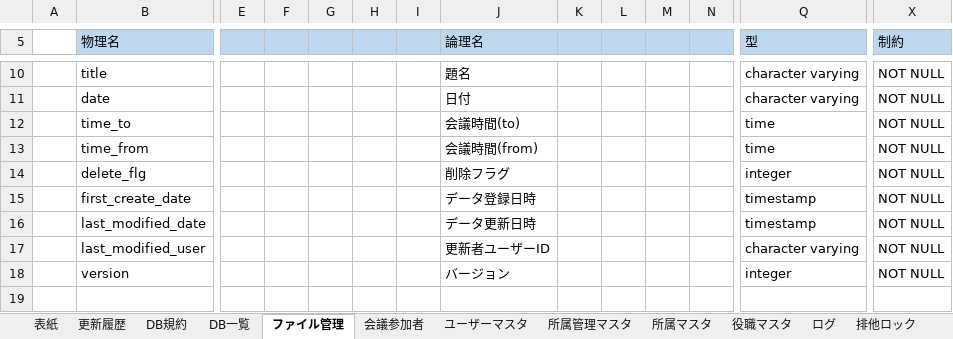
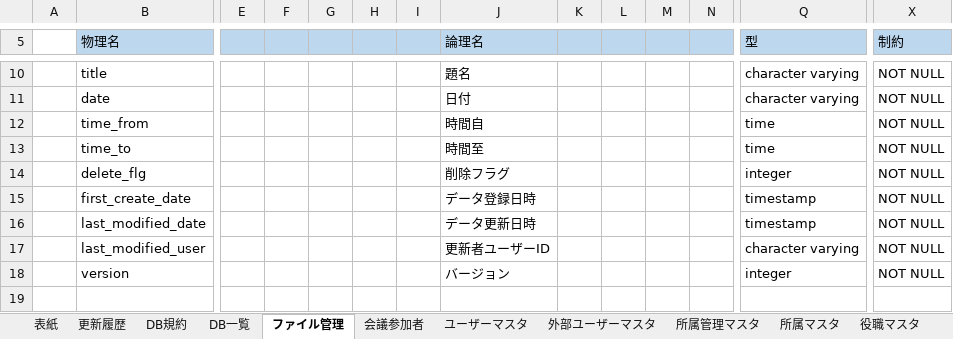
Before and after one commit to FujiwaraYuki0002/FileManagementSystem_Doc, an Excel workbook: 機能設計書/DB設計書.xlsx, sheet ファイル管理, drawn as a sheet; only a part is shown, gaps mark what is left out; values as stored, in another font and other column widths than the file's, no borders; removed rows and columns are numbered as before the commit, all else as after; rows hold the shown columns only; the diff names each change by its address in the sheet, - before the commit and + after, or states it on an @@ line.

```diff
--- a/機能設計書/DB設計書.xlsx (sheet ファイル管理)
+++ b/機能設計書/DB設計書.xlsx (sheet ファイル管理)
+sheet tab: 外部ユーザーマスタ
+row 12:  | time_from |  |  |  |  |  | 時間自 |  |  |  |  | time | NOT NULL
-J13 (論理名): 会議時間(to)
+J13 (論理名): 時間至
-row 13:  | time_from |  |  |  |  |  | 会議時間(from) |  |  |  |  | time | NOT NULL
```
